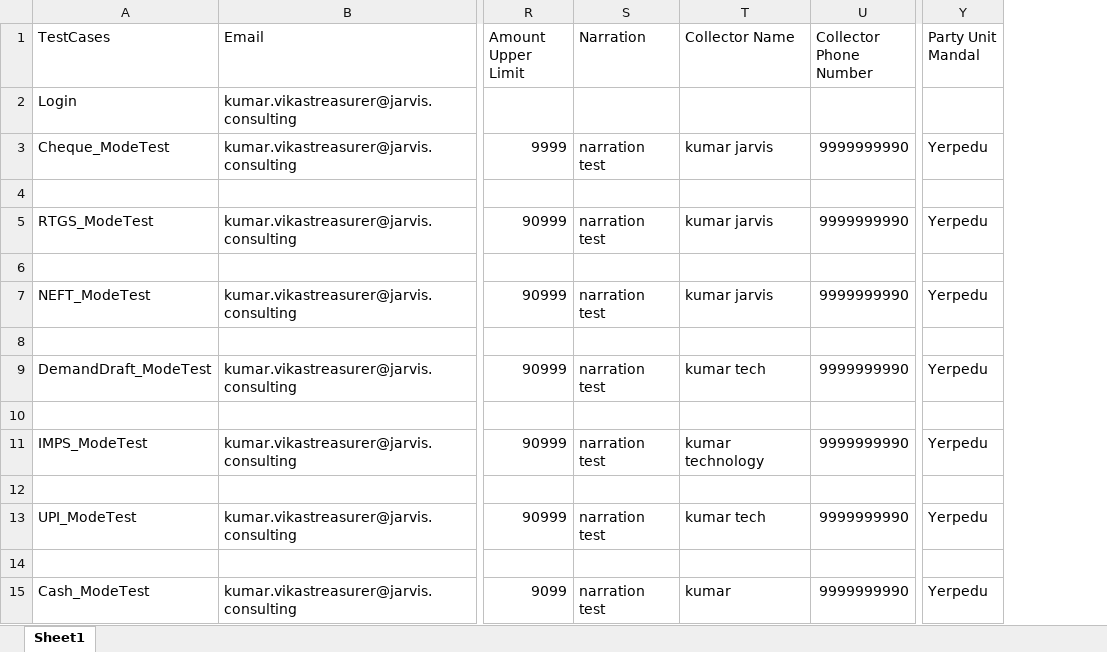
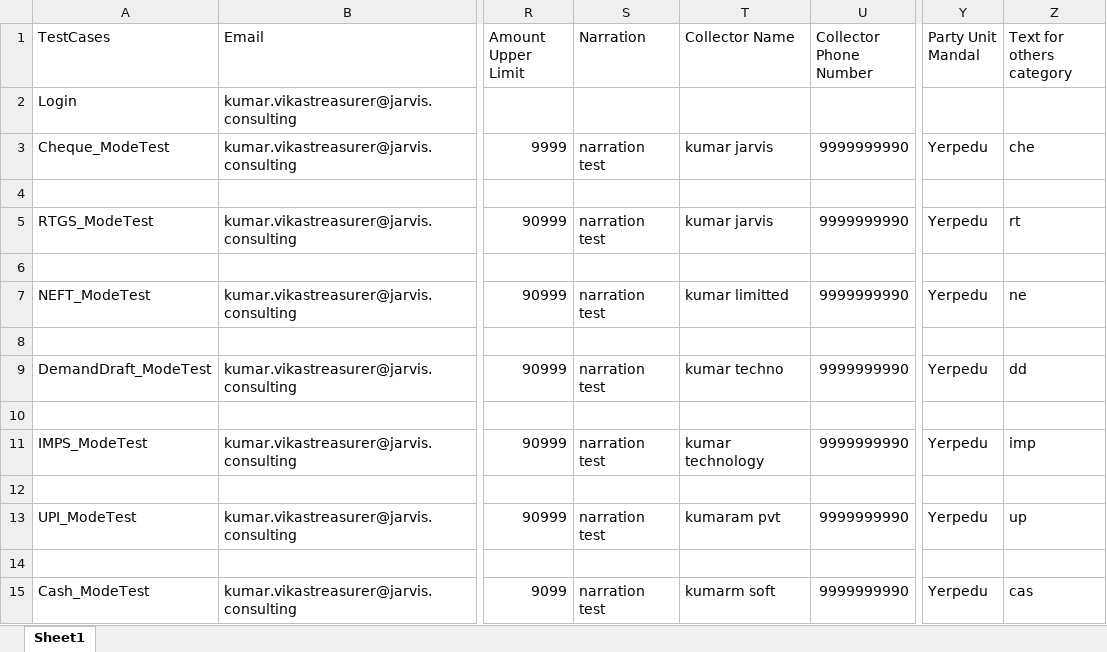
Before and after one commit to prinkak16/saralNidhi, an Excel workbook: selenium/src/main/java/resources/testData.xlsx, sheet Sheet1, drawn as a sheet; only a part is shown, gaps mark what is left out; values as stored, in another font and other column widths than the file's, no borders; the diff names each change by its address in the sheet, - before the commit and + after, or states it on an @@ line.

Commit message:
trigger test5

```diff
--- a/selenium/src/main/java/resources/testData.xlsx (sheet Sheet1)
+++ b/selenium/src/main/java/resources/testData.xlsx (sheet Sheet1)
+column Z (Text for others category), rows 3-15: che |  | rt |  | ne |  | dd |  | imp |  | up |  | cas
-T7 (Collector Name): kumar jarvis
+T7 (Collector Name): kumar limitted
-T9 (Collector Name): kumar tech
+T9 (Collector Name): kumar techno
-T13 (Collector Name): kumar tech
+T13 (Collector Name): kumaram pvt
-T15 (Collector Name): kumar
+T15 (Collector Name): kumarm soft
```
Also changed, not shown: selenium/src/main/java/resources/actionData.xlsx, 7 other files.
